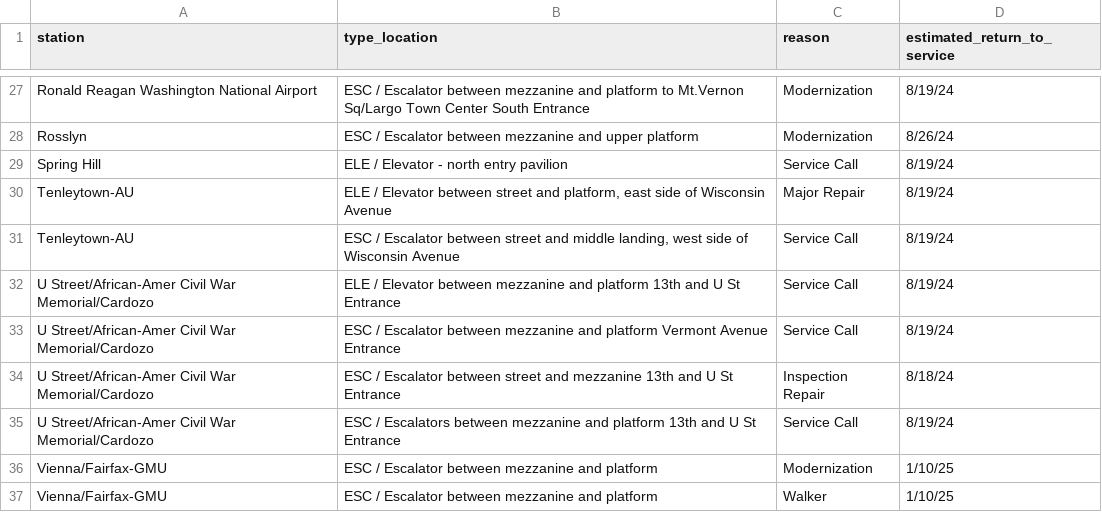
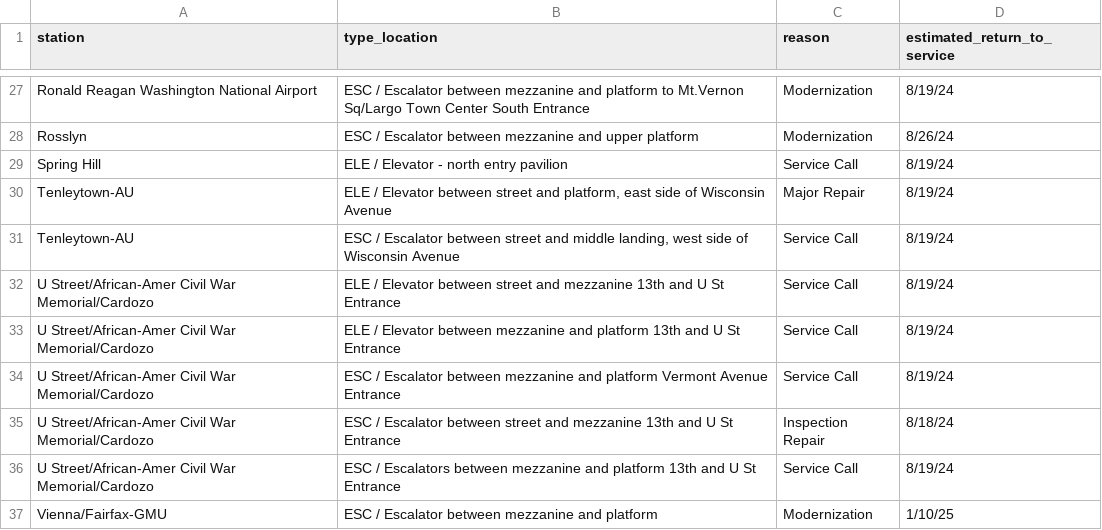
Before and after one commit to erxclau/wmata-elevators-escalators, a CSV file: outages.csv, drawn as a sheet; only a part is shown, gaps mark what is left out; the shorter side is filled out with more unchanged rows; the diff names each change by its address in the sheet, - before the commit and + after, or states it on an @@ line.

```diff
--- a/outages.csv
+++ b/outages.csv
+row 32: U Street/African-Amer Civil War Memorial/Cardozo | ELE / Elevator between street and mezzanine 13th and U St Entrance | Service Call | 8/19/24
```
